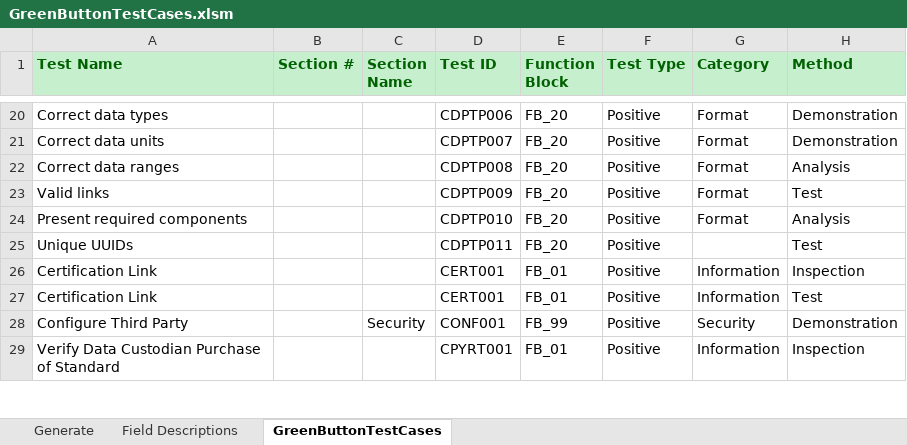
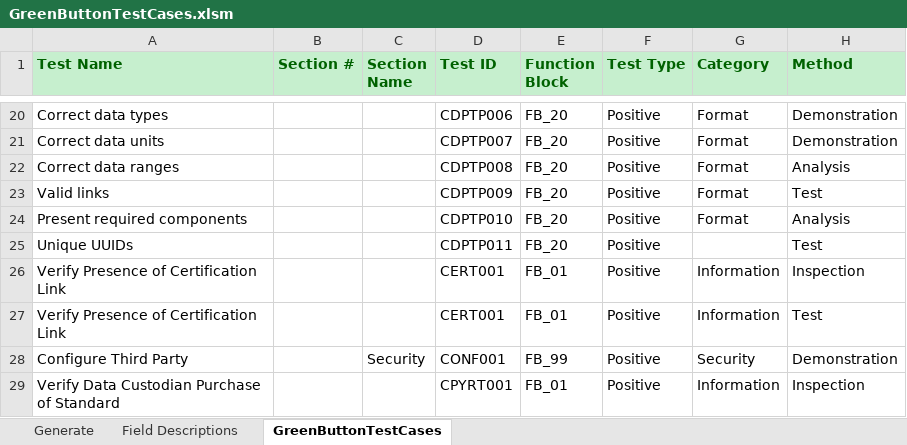
Before and after one commit to timtucker-dte/OpenESPI-GreenbuttonDataSDK, an Excel workbook: GreenButtonTestingRequirements/GreenButtonTestCases.xlsm, sheet GreenButtonTestCases, drawn as a sheet; only a part is shown, gaps mark what is left out; values as stored, in another font and other column widths than the file's, no borders; the diff names each change by its address in the sheet, - before the commit and + after, or states it on an @@ line.

Commit message:
Change test name for CERT001 to "Verify Presence of Certification Link"

```diff
--- a/GreenButtonTestingRequirements/GreenButtonTestCases.xlsm (sheet GreenButtonTestCases)
+++ b/GreenButtonTestingRequirements/GreenButtonTestCases.xlsm (sheet GreenButtonTestCases)
-A26:A27 (Test Name): Certification Link
+A26:A27 (Test Name): Verify Presence of Certification Link
```
